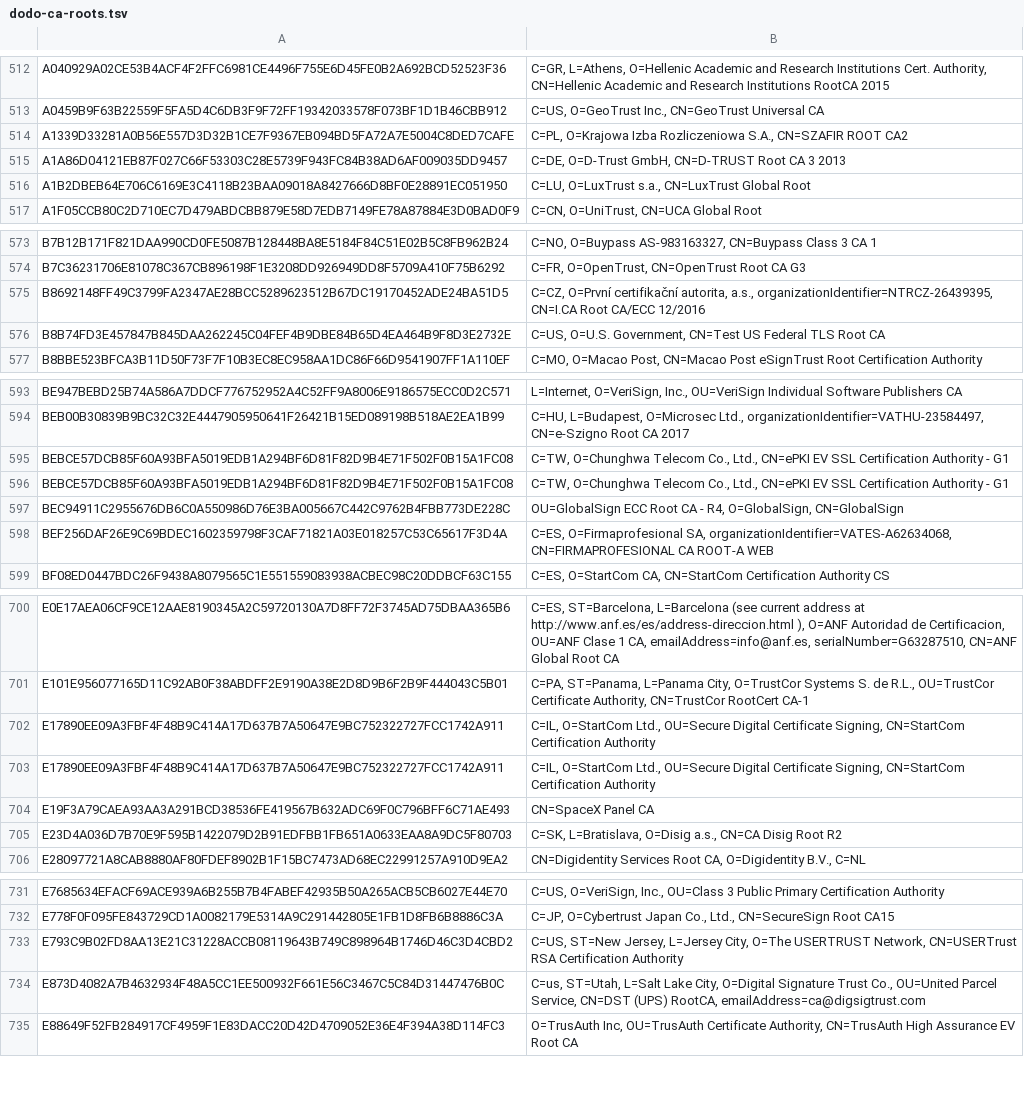
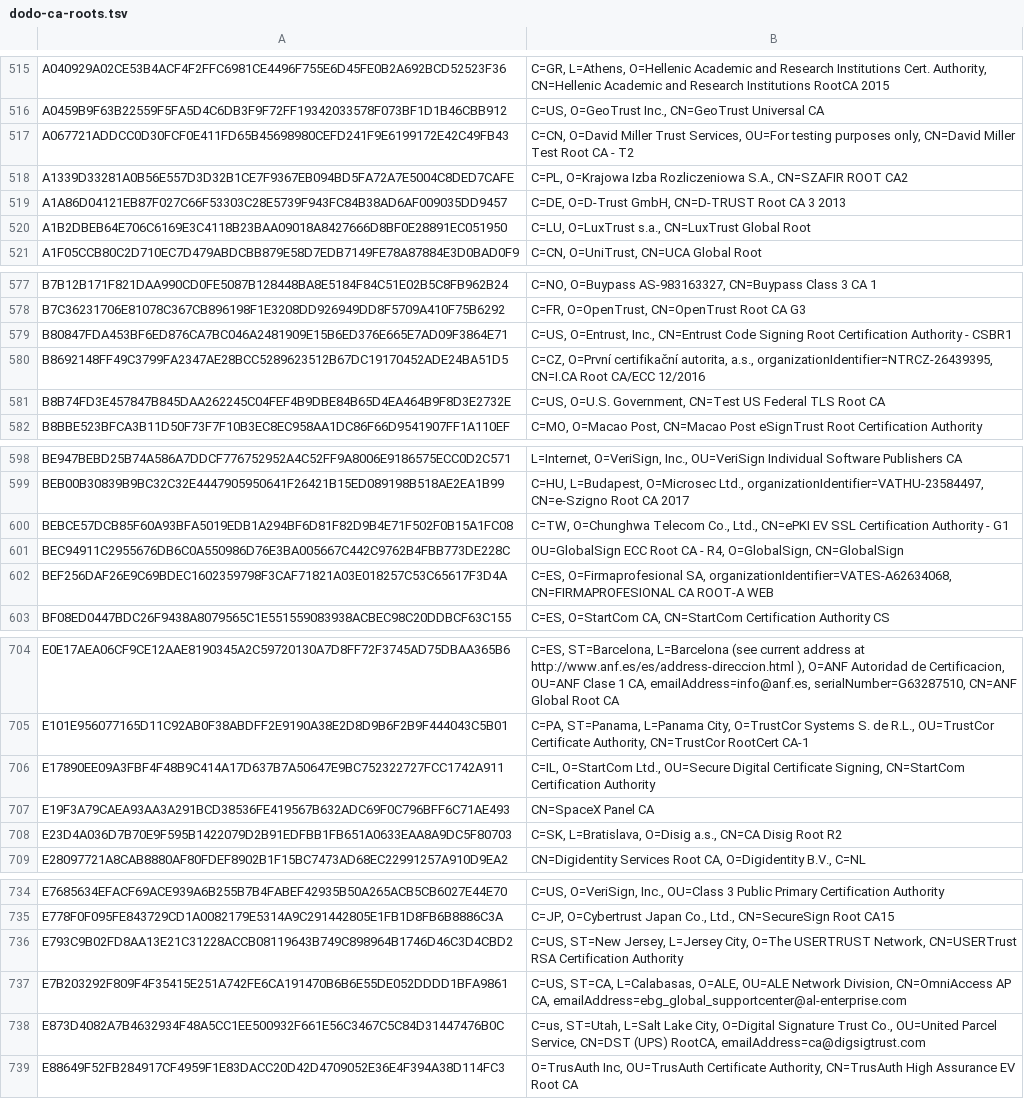
Before and after one commit to sectigo/CTLogs-AcceptedRoots, a TSV file: tsv/dodo-ca-roots.tsv, drawn as a sheet; only a part is shown, gaps mark what is left out; the diff covers the shown part only.

```diff
--- a/tsv/dodo-ca-roots.tsv
+++ b/tsv/dodo-ca-roots.tsv
@@ -513,2 +516,3 @@ A040929A02CE53B4ACF4F2FFC6981CE4496F755E6D45FE0B2A692BCD52523F36	C=GR, L=Athens,
 A0459B9F63B22559F5FA5D4C6DB3F9F72FF19342033578F073BF1D1B46CBB912	C=US, O=GeoTrust Inc., CN=GeoTrust Universal CA
+A067721ADDCC0D30FCF0E411FD65B45698980CEFD241F9E6199172E42C49FB43	C=CN, O=David Miller Trust Services, OU=For testing purposes only, CN=David Miller Test Root CA - T2
 A1339D33281A0B56E557D3D32B1CE7F9367EB094BD5FA72A7E5004C8DED7CAFE	C=PL, O=Krajowa Izba Rozliczeniowa S.A., CN=SZAFIR ROOT CA2
@@ -574,2 +578,3 @@ B7B12B171F821DAA990CD0FE5087B128448BA8E5184F84C51E02B5C8FB962B24	C=NO, O=Buypass
 B7C36231706E81078C367CB896198F1E3208DD926949DD8F5709A410F75B6292	C=FR, O=OpenTrust, CN=OpenTrust Root CA G3
+B80847FDA453BF6ED876CA7BC046A2481909E15B6ED376E665E7AD09F3864E71	C=US, O=Entrust, Inc., CN=Entrust Code Signing Root Certification Authority - CSBR1
 B8692148FF49C3799FA2347AE28BCC5289623512B67DC19170452ADE24BA51D5	C=CZ, O=První certifikační autorita, a.s., organizationIdentifier=NTRCZ-26439395, CN=I.CA Root CA/ECC 12/2016
@@ -594,3 +599,2 @@ BE947BEBD25B74A586A7DDCF776752952A4C52FF9A8006E9186575ECC0D2C571	L=Internet, O=V
 BEB00B30839B9BC32C32E4447905950641F26421B15ED089198B518AE2EA1B99	C=HU, L=Budapest, O=Microsec Ltd., organizationIdentifier=VATHU-23584497, CN=e-Szigno Root CA 2017
-BEBCE57DCB85F60A93BFA5019EDB1A294BF6D81F82D9B4E71F502F0B15A1FC08	C=TW, O=Chunghwa Telecom Co., Ltd., CN=ePKI EV SSL Certification Authority - G1
 BEBCE57DCB85F60A93BFA5019EDB1A294BF6D81F82D9B4E71F502F0B15A1FC08	C=TW, O=Chunghwa Telecom Co., Ltd., CN=ePKI EV SSL Certification Authority - G1
@@ -702,3 +706,2 @@ E101E956077165D11C92AB0F38ABDFF2E9190A38E2D8D9B6F2B9F444043C5B01	C=PA, ST=Panama
 E17890EE09A3FBF4F48B9C414A17D637B7A50647E9BC752322727FCC1742A911	C=IL, O=StartCom Ltd., OU=Secure Digital Certificate Signing, CN=StartCom Certification Authority
-E17890EE09A3FBF4F48B9C414A17D637B7A50647E9BC752322727FCC1742A911	C=IL, O=StartCom Ltd., OU=Secure Digital Certificate Signing, CN=StartCom Certification Authority
 E19F3A79CAEA93AA3A291BCD38536FE419567B632ADC69F0C796BFF6C71AE493	CN=SpaceX Panel CA
@@ -733,2 +736,3 @@ E778F0F095FE843729CD1A0082179E5314A9C291442805E1FB1D8FB6B8886C3A	C=JP, O=Cybertr
 E793C9B02FD8AA13E21C31228ACCB08119643B749C898964B1746D46C3D4CBD2	C=US, ST=New Jersey, L=Jersey City, O=The USERTRUST Network, CN=USERTrust RSA Certification Authority
+E7B203292F809F4F35415E251A742FE6CA191470B6B6E55DE052DDDD1BFA9861	C=US, ST=CA, L=Calabasas, O=ALE, OU=ALE Network Division, CN=OmniAccess AP CA, emailAddress=ebg_global_supportcenter@al-enterprise.com
 E873D4082A7B4632934F48A5CC1EE500932F661E56C3467C5C84D31447476B0C	C=us, ST=Utah, L=Salt Lake City, O=Digital Signature Trust Co., OU=United Parcel Service, CN=DST (UPS) RootCA, emailAddress=ca@digsigtrust.com
```
Also changed, not shown: 10 added rows and 6 removed rows elsewhere in this file, 1 other file.
